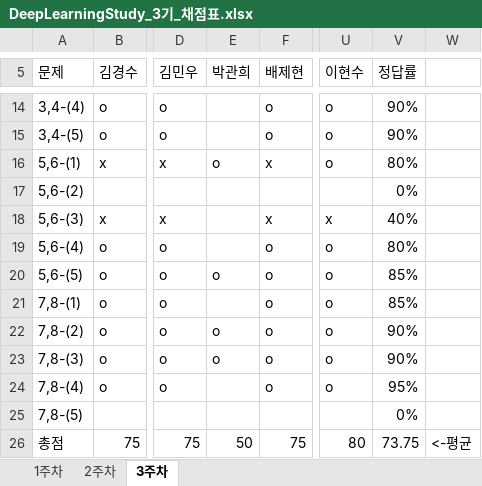
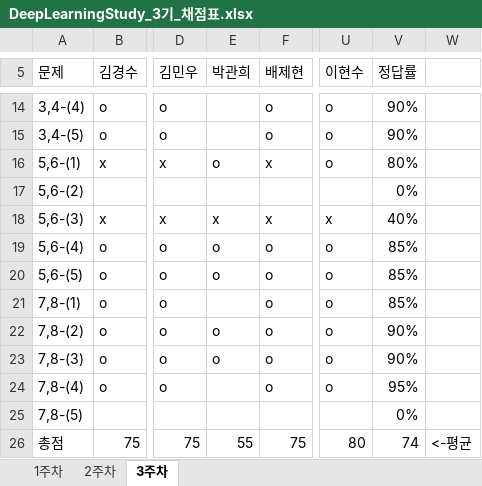
Before and after one commit to JoSihun/DeepLearningStudy, an Excel workbook: 03_TEST_DATA/DeepLearningStudy_3기_채점표.xlsx, sheet 3주차, drawn as a sheet; only a part is shown, gaps mark what is left out; values as stored, in another font and other column widths than the file's, no cell formats; the diff names each change by its address in the sheet, - before the commit and + after, or states it on an @@ line.

```diff
--- a/03_TEST_DATA/DeepLearningStudy_3기_채점표.xlsx (sheet 3주차)
+++ b/03_TEST_DATA/DeepLearningStudy_3기_채점표.xlsx (sheet 3주차)
-E18 (박관희): (empty)
+E18 (박관희): x
-E19 (박관희): (empty)
+E19 (박관희): o
-V19 (정답률): 80%
+V19 (정답률): 85%
-E26 (박관희): 50
+E26 (박관희): 55
-V26 (정답률): 73.75
+V26 (정답률): 74
```
Also changed, not shown: sheet 1주차, sheet 2주차, cell formats.
